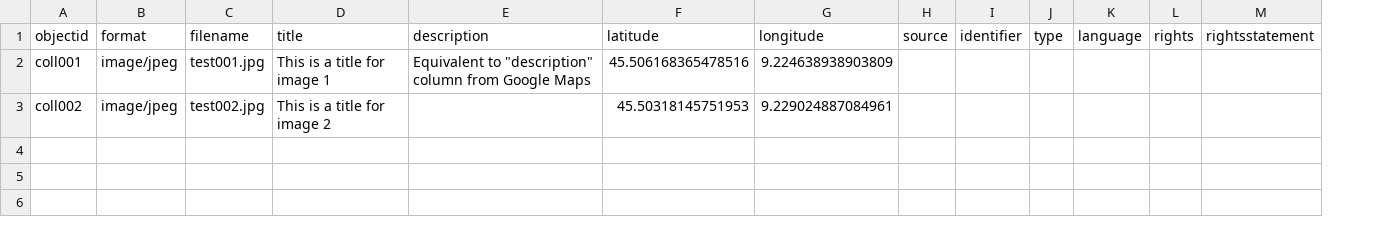
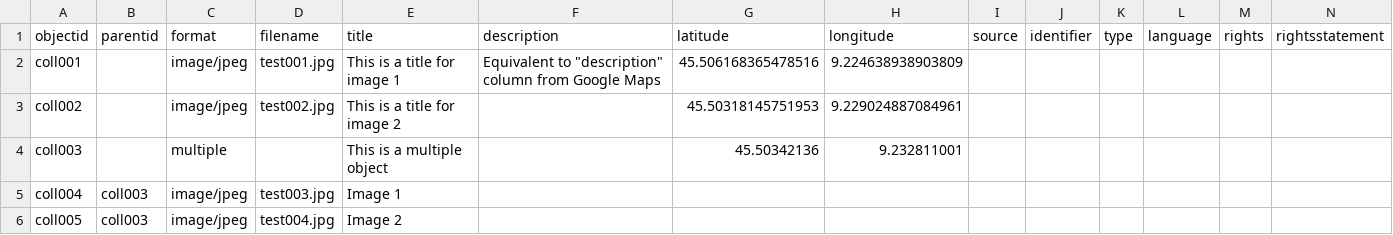
Before and after one commit to martinnicastro/collection-test, a CSV file: _data/metadata.csv, drawn as a sheet; only a part is shown; rows hold the shown columns only; the diff names each change by its address in the sheet, - before the commit and + after, or states it on an @@ line.

Commit message:
Add files via upload

```diff
--- a/_data/metadata.csv
+++ b/_data/metadata.csv
+column B (parentid), empty
+row 4: coll003 |  | multiple |  | This is a multiple object |  | 45.50342136 | 9.232811001
+row 5: coll004 | coll003 | image/jpeg | test003.jpg | Image 1
+row 6: coll005 | coll003 | image/jpeg | test004.jpg | Image 2
```
